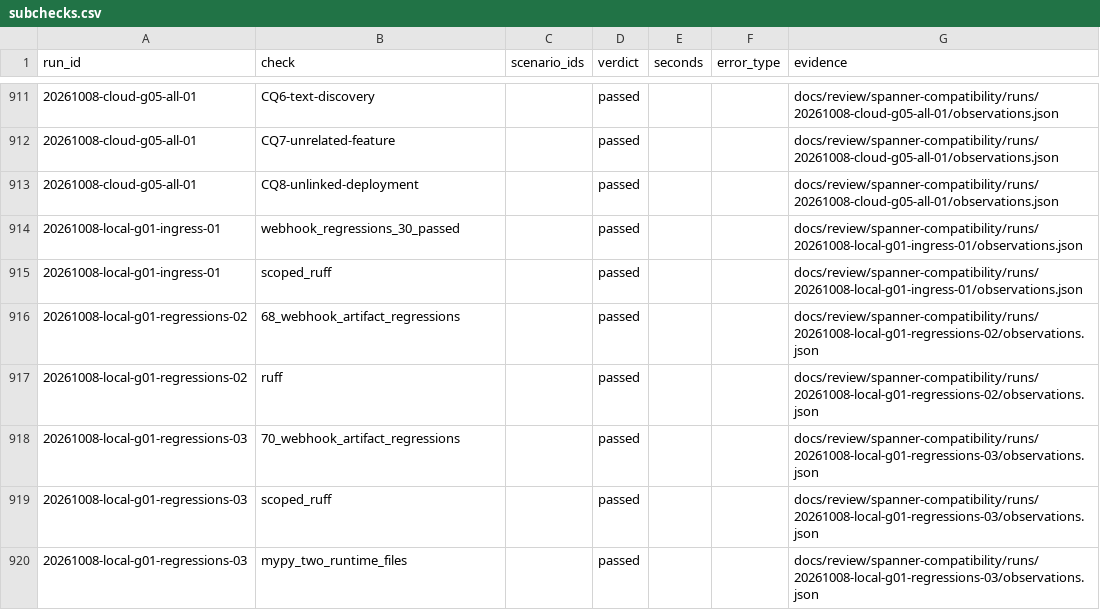
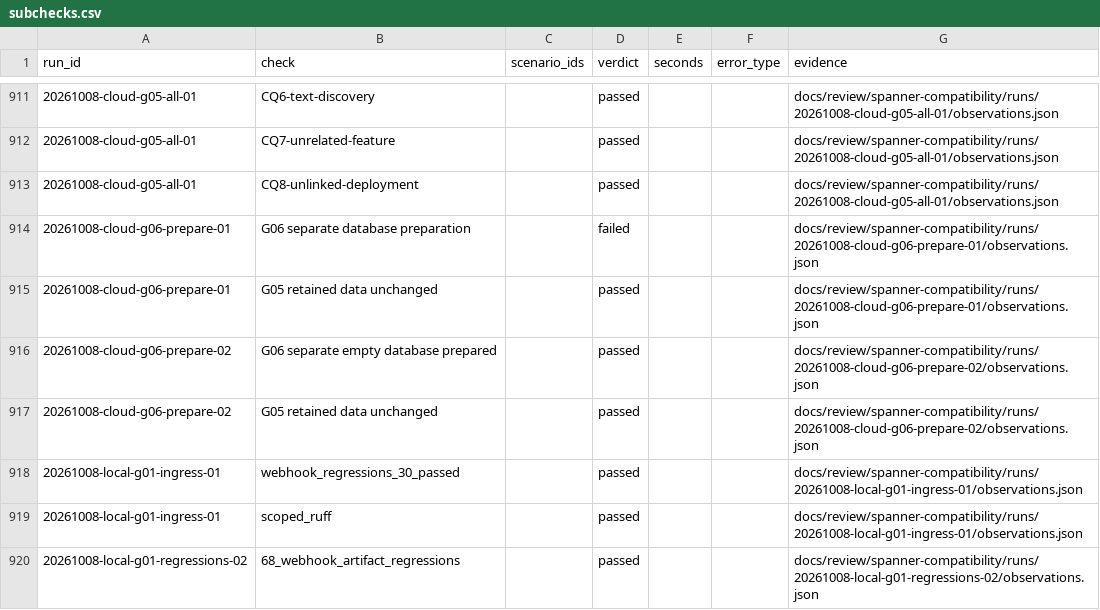
Before and after one commit to arunmenon/Engram, a CSV file: docs/review/spanner-compatibility/subchecks.csv, drawn as a sheet; only a part is shown, gaps mark what is left out; the shorter side is filled out with more unchanged rows.

```diff
--- a/docs/review/spanner-compatibility/subchecks.csv
+++ b/docs/review/spanner-compatibility/subchecks.csv
@@ -913,2 +913,6 @@ run_id,check,scenario_ids,verdict,seconds,error_type,evidence
 20261008-cloud-g05-all-01,CQ8-unlinked-deployment,,passed,,,docs/review/spanner-compatibility/runs/20261008-cloud-g05-all-01/observations.json
+20261008-cloud-g06-prepare-01,G06 separate database preparation,,failed,,,docs/review/spanner-compatibility/runs/20261008-cloud-g06-prepare-01/observations.json
+20261008-cloud-g06-prepare-01,G05 retained data unchanged,,passed,,,docs/review/spanner-compatibility/runs/20261008-cloud-g06-prepare-01/observations.json
+20261008-cloud-g06-prepare-02,G06 separate empty database prepared,,passed,,,docs/review/spanner-compatibility/runs/20261008-cloud-g06-prepare-02/observations.json
+20261008-cloud-g06-prepare-02,G05 retained data unchanged,,passed,,,docs/review/spanner-compatibility/runs/20261008-cloud-g06-prepare-02/observations.json
 20261008-local-g01-ingress-01,webhook_regressions_30_passed,,passed,,,docs/review/spanner-compatibility/runs/20261008-local-g01-ingress-01/observations.json
```
Also changed, not shown: 12 other files.
